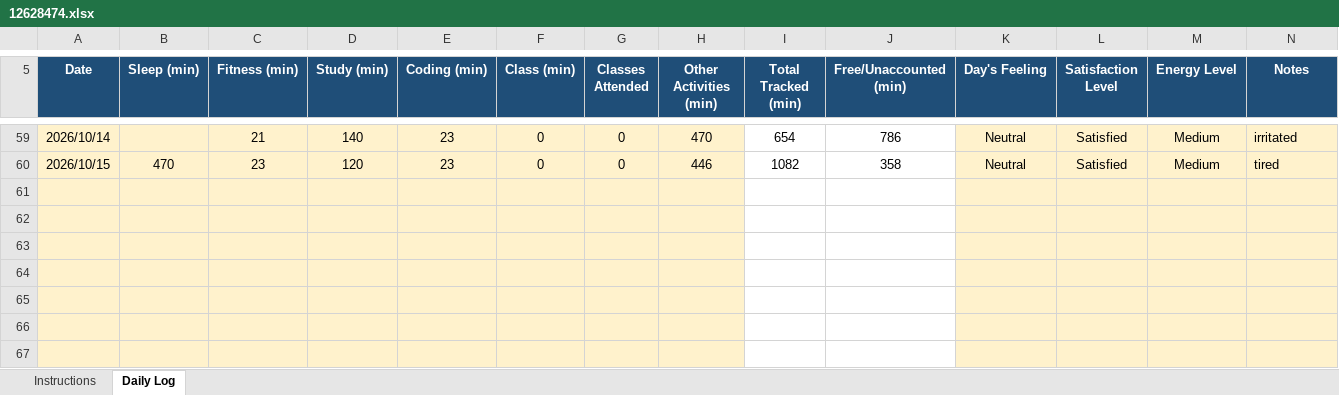
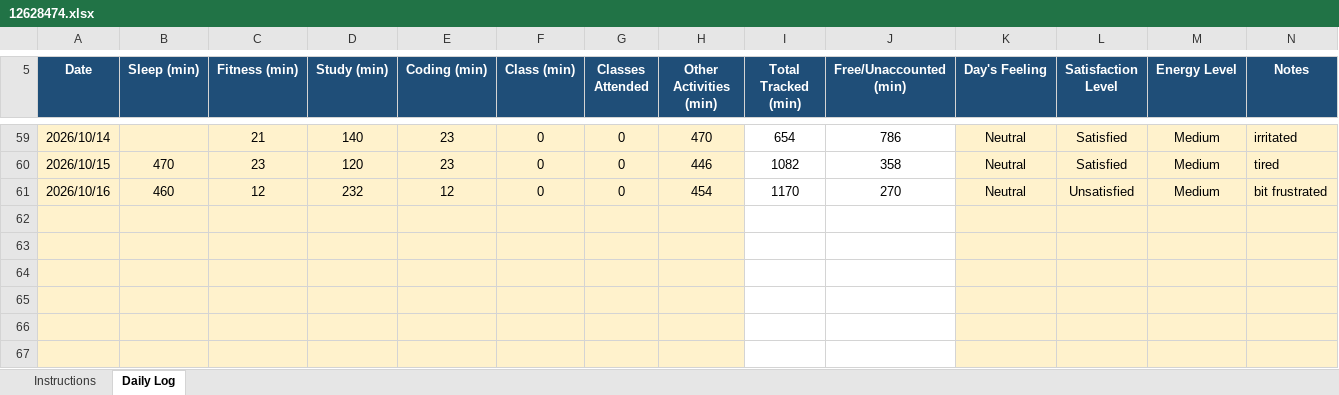
Before and after one commit to drishtisharma0263-cyber/776, an Excel workbook: 12628474.xlsx, sheet Daily Log, drawn as a sheet; only a part is shown, gaps mark what is left out; values as stored, in another font and other column widths than the file's, no borders; conditional formats not drawn; the diff names each change by its address in the sheet, - before the commit and + after, or states it on an @@ line.

Commit message:
updated on oct16

```diff
--- a/12628474.xlsx (sheet Daily Log)
+++ b/12628474.xlsx (sheet Daily Log)
-row 61: (empty)
+row 61: 2026/10/16 | 460 | 12 | 232 | 12 | 0 | 0 | 454 | 1170 | 270 | Neutral | Unsatisfied | Medium | bit frustrated
```
